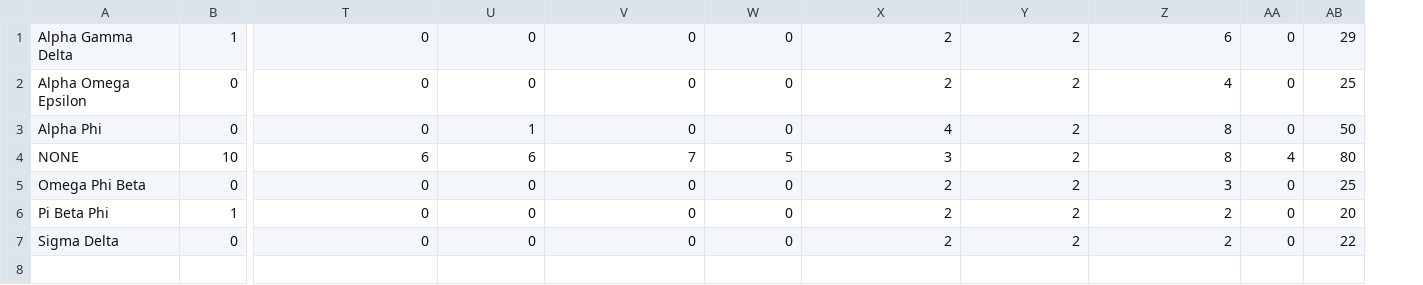
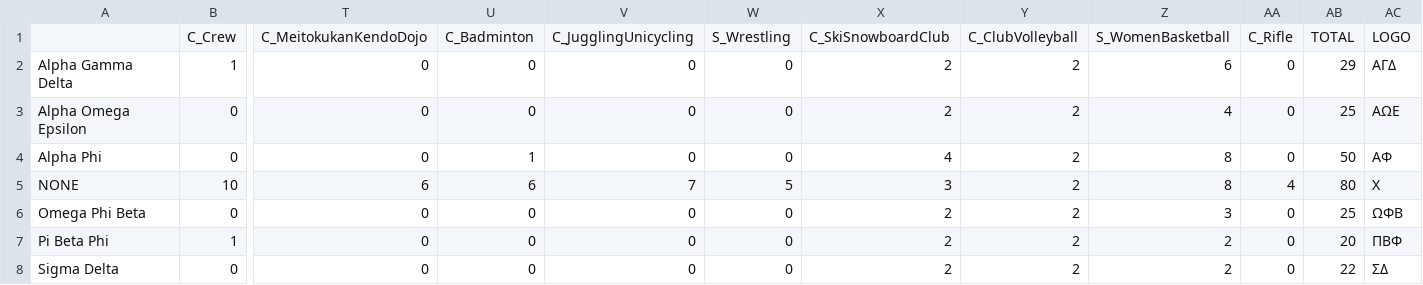
Before and after one commit to jessicacoco/Greek-Sports, a CSV file: GreekSportsWebApplication/src/main/webapp/Data_Feeds/test_sororities.csv, drawn as a sheet; only a part is shown, gaps mark what is left out; addresses are those after the commit; rows hold the shown columns only; the diff names each change by its address in the sheet, - before the commit and + after, or states it on an @@ line.

```diff
--- a/GreekSportsWebApplication/src/main/webapp/Data_Feeds/test_sororities.csv
+++ b/GreekSportsWebApplication/src/main/webapp/Data_Feeds/test_sororities.csv
+column AC, rows 2-8: AΓΔ | AΩE | AΦ | X | ΩΦB | ΠBΦ | ΣΔ
+row 1:  | C_Crew | C_MeitokukanKendoDojo | C_Badminton | C_JugglingUnicycling | S_Wrestling | C_SkiSnowboardClub | C_ClubVolleyball | S_WomenBasketball | C_Rifle | TOTAL | LOGO
```
Also changed, not shown: 5 other files.
